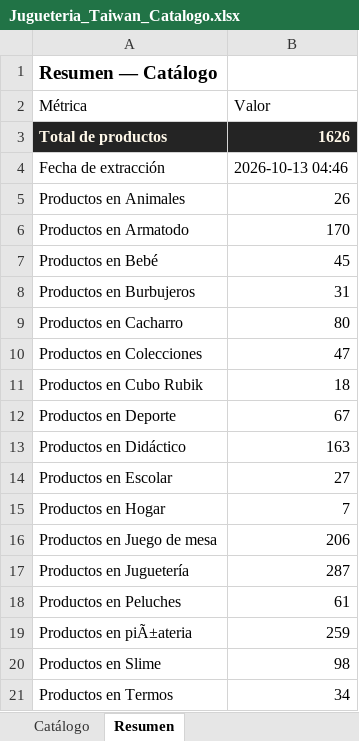
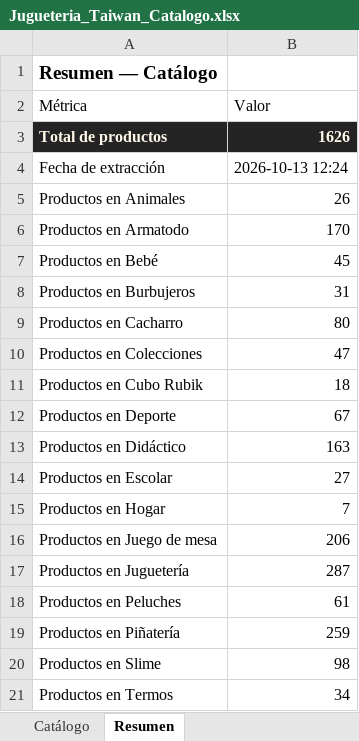
Before and after one commit to ikib2c/iki, an Excel workbook: Jugueteria_Taiwan_Catalogo.xlsx, sheet Resumen, drawn as a sheet; values as stored, in another font and other column widths than the file's, no borders; the diff names each change by its address in the sheet, - before the commit and + after, or states it on an @@ line.

```diff
--- a/Jugueteria_Taiwan_Catalogo.xlsx (sheet Resumen)
+++ b/Jugueteria_Taiwan_Catalogo.xlsx (sheet Resumen)
-B4 (Valor): 2026-10-13 04:46
+B4 (Valor): 2026-10-13 12:24
-A19 (Métrica): Productos en piÃ±ateria
+A19 (Métrica): Productos en Piñatería
```
Also changed, not shown: sheet Catálogo, Gava_Joyeria_Catalogo.xlsx, Solobabys_Catalogo.xlsx, 2 other files.
